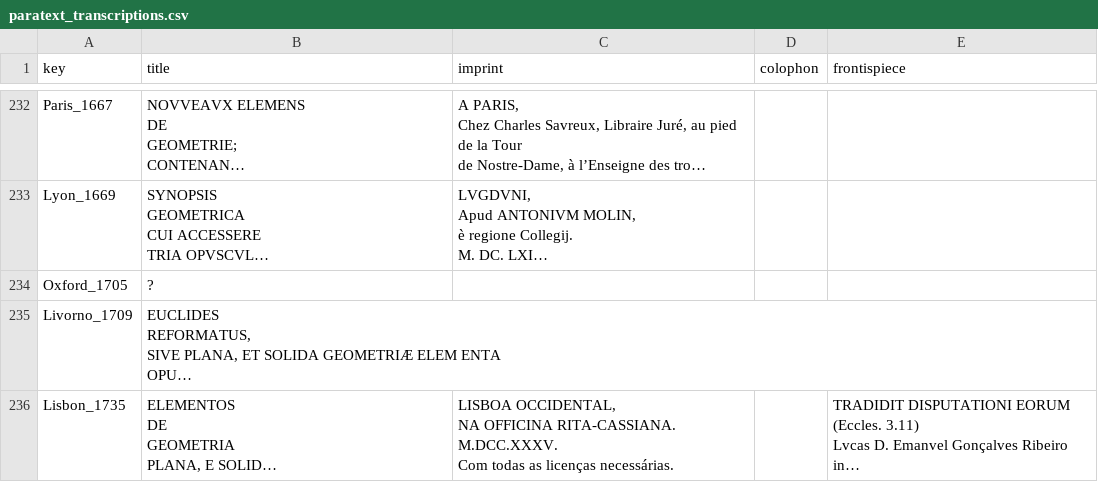
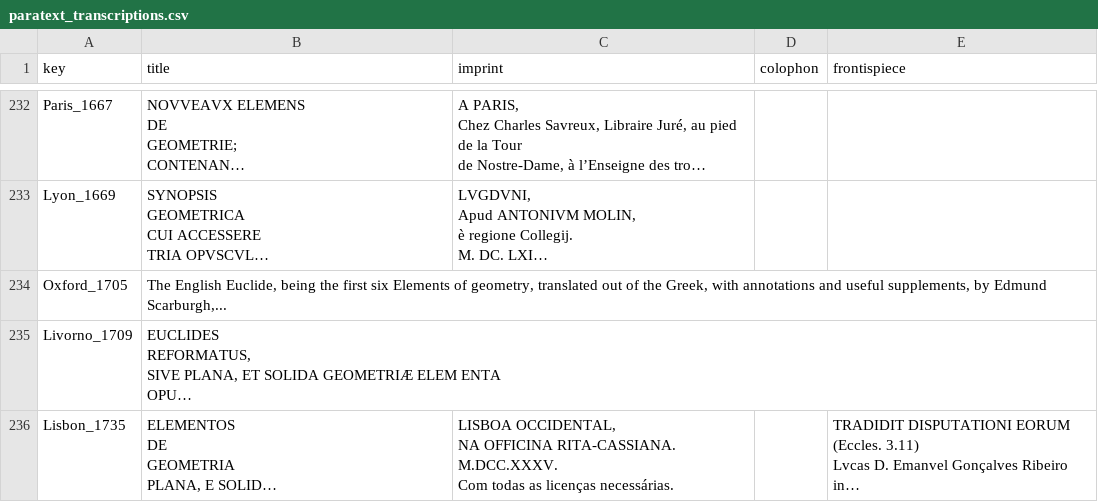
Before and after one commit to Euclides-EM/elements-resource-box, a CSV file: public/docs/paratext_transcriptions.csv, drawn as a sheet; only a part is shown, gaps mark what is left out; long unchanged cells end in …; the diff names each change by its address in the sheet, - before the commit and + after, or states it on an @@ line.

```diff
--- a/public/docs/paratext_transcriptions.csv
+++ b/public/docs/paratext_transcriptions.csv
-B234 (title): ?
+B234 (title): The English Euclide, being the first six Elements of geometry, translated out of the Greek, with annotations and useful supplements, by Edmund Scarburgh,...
```
Also changed, not shown: public/docs/corpuses.csv, public/docs/items_print.csv, 1 other file.
